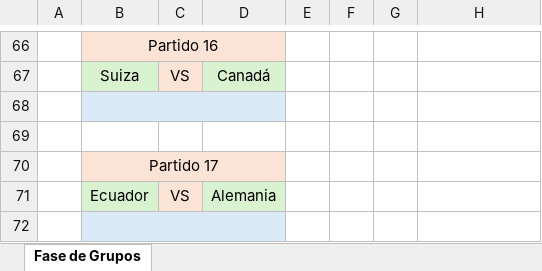
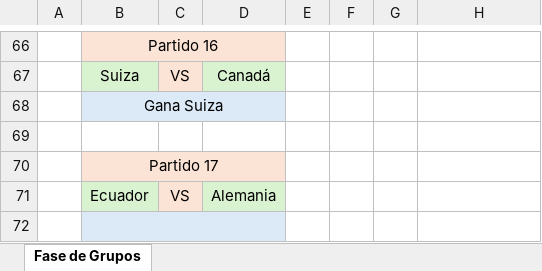
Before and after one commit to EugenioIrarrazaval2001/polla-mundial, an Excel workbook: Pauta/E01Pauta.xlsx, sheet Fase de Grupos, drawn as a sheet; only a part is shown, gaps mark what is left out; values as stored, in another font and other column widths than the file's, no borders; the diff names each change by its address in the sheet, - before the commit and + after, or states it on an @@ line.

Commit message:
Update E01Pauta.xlsx

```diff
--- a/Pauta/E01Pauta.xlsx (sheet Fase de Grupos)
+++ b/Pauta/E01Pauta.xlsx (sheet Fase de Grupos)
-B68: (empty)
+B68: Gana Suiza
```
